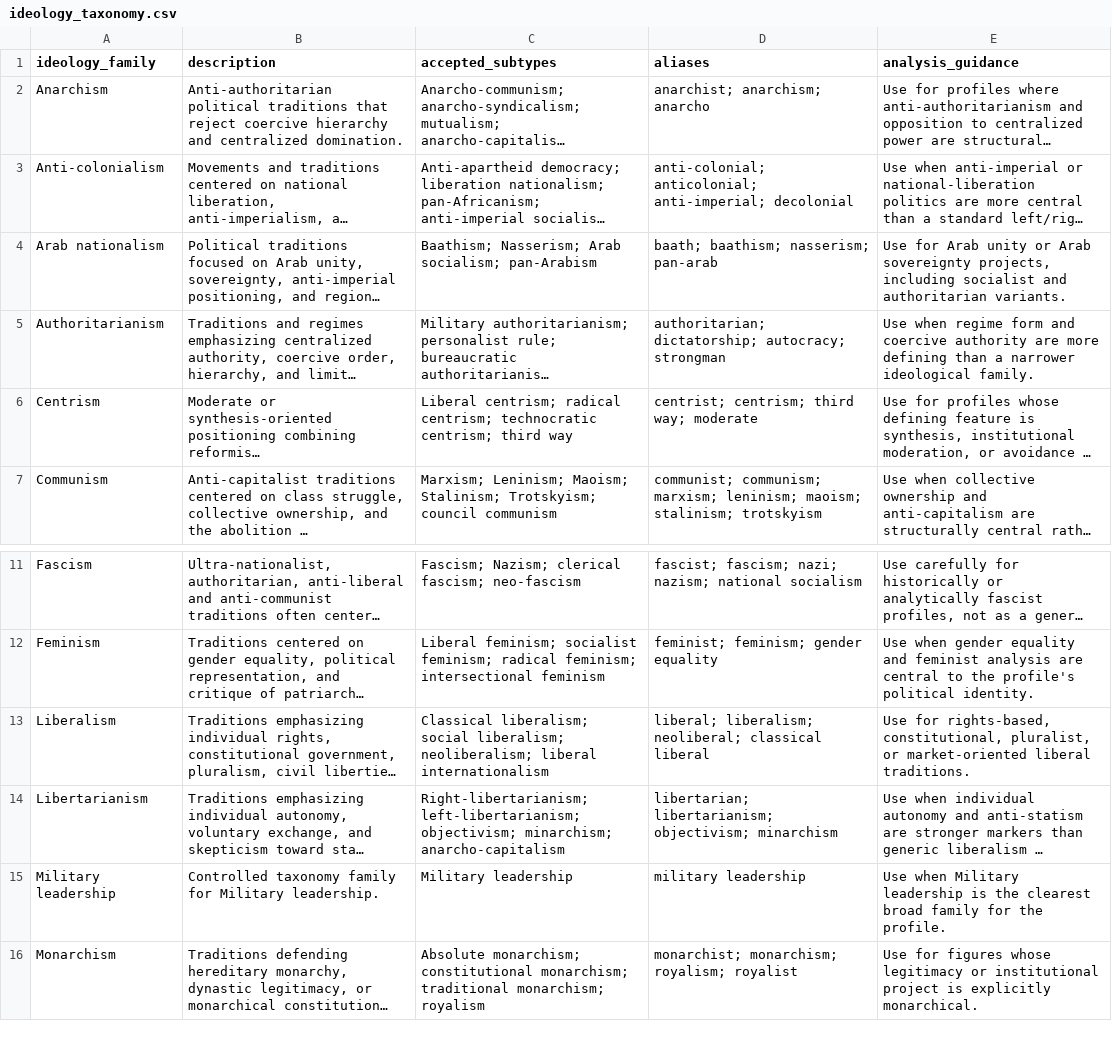
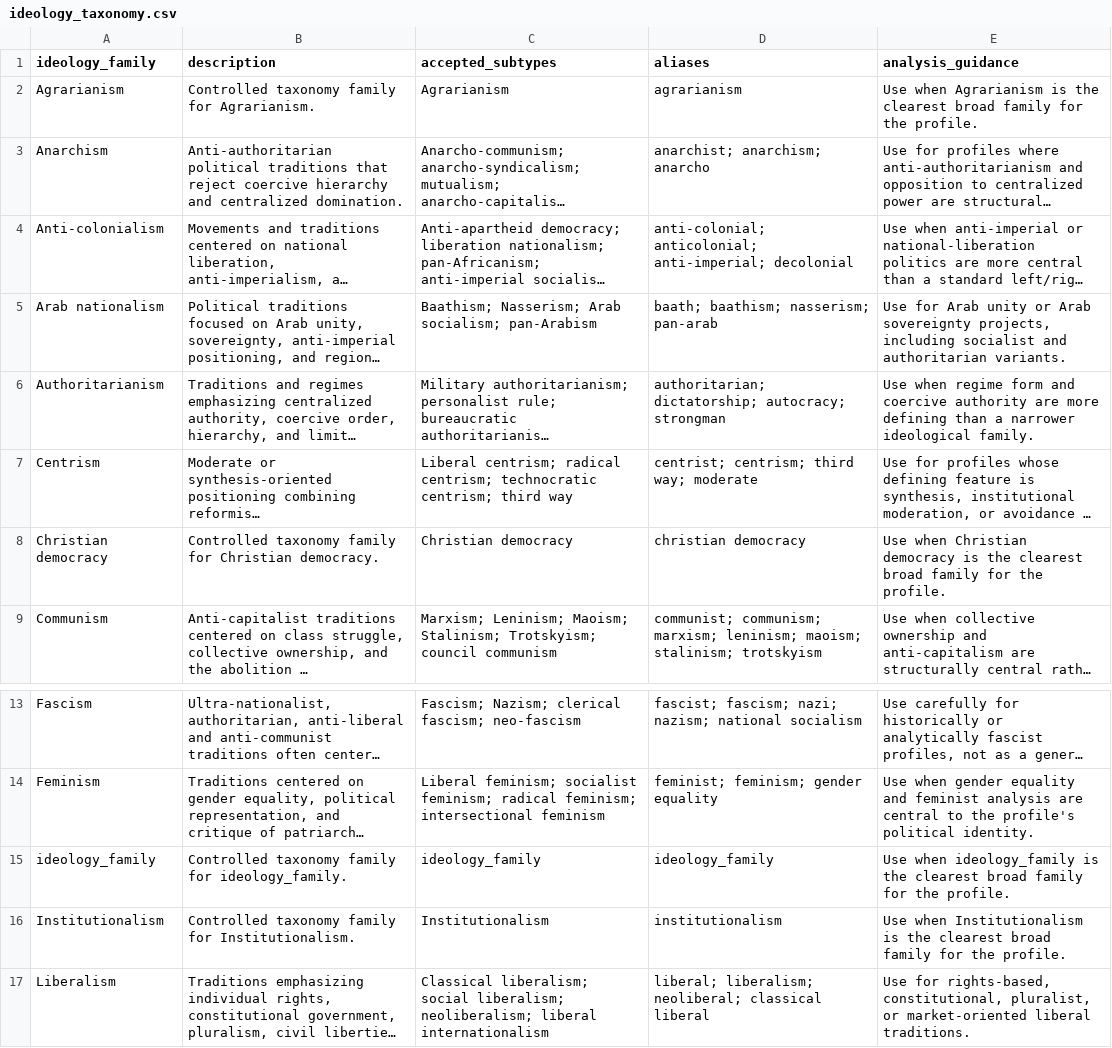
Before and after one commit to kenzi0228/political-spectrum-analyzer, a CSV file: data/reference/ideology_taxonomy.csv, drawn as a sheet; only a part is shown, gaps mark what is left out; the shorter side is filled out with more unchanged rows; long unchanged cells end in …; the diff names each change by its address in the sheet, - before the commit and + after, or states it on an @@ line.

Commit message:
data: expand reference dataset to 250 profiles

```diff
--- a/data/reference/ideology_taxonomy.csv
+++ b/data/reference/ideology_taxonomy.csv
+row 2: Agrarianism | Controlled taxonomy family for Agrarianism. | Agrarianism | agrarianism | Use when Agrarianism is the clearest broad family for the profile.
+row 8: Christian democracy | Controlled taxonomy family for Christian democracy. | Christian democracy | christian democracy | Use when Christian democracy is the clearest broad family for the profile.
+row 15: ideology_family | Controlled taxonomy family for ideology_family. | ideology_family | ideology_family | Use when ideology_family is the clearest broad family for the profile.
+row 16: Institutionalism | Controlled taxonomy family for Institutionalism. | Institutionalism | institutionalism | Use when Institutionalism is the clearest broad family for the profile.
```
Also changed, not shown: data/reference/ideology_aliases.csv, 11 other files.
